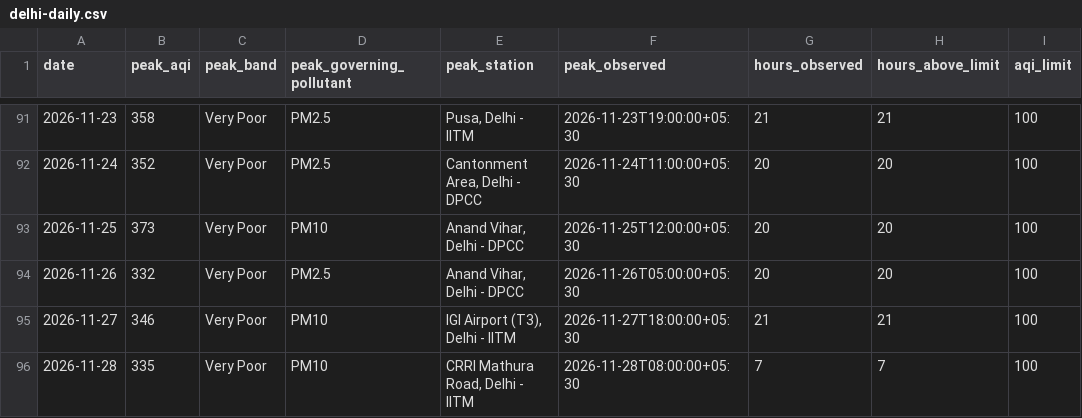
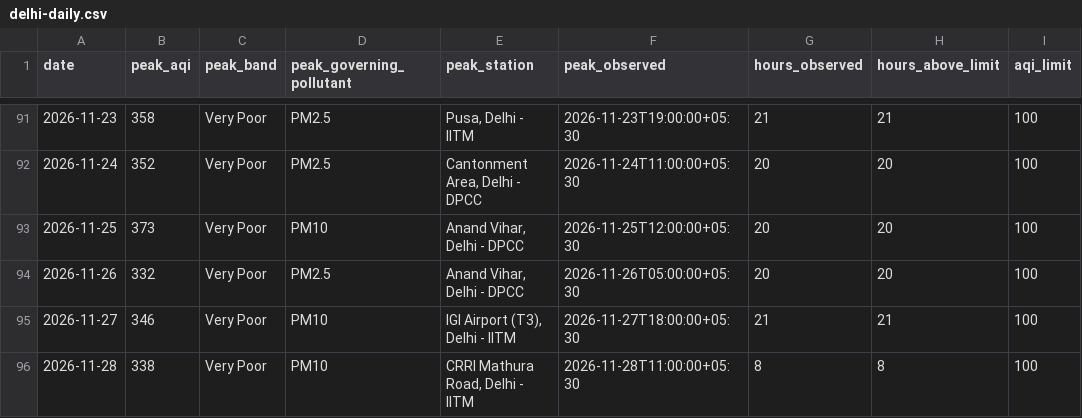
Before and after one commit to vimlendu-maker/swechha-website, a CSV file: public/data/air/delhi-daily.csv, drawn as a sheet; only a part is shown, gaps mark what is left out; the diff names each change by its address in the sheet, - before the commit and + after, or states it on an @@ line.

```diff
--- a/public/data/air/delhi-daily.csv
+++ b/public/data/air/delhi-daily.csv
-B96 (peak_aqi): 335
+B96 (peak_aqi): 338
-F96 (peak_observed): 2026-11-28T08:00:00+05:30
+F96 (peak_observed): 2026-11-28T11:00:00+05:30
-G96 (hours_observed): 7
+G96 (hours_observed): 8
-H96 (hours_above_limit): 7
+H96 (hours_above_limit): 8
```
Also changed, not shown: public/data/air/delhi-2026-11.csv, 19 other files.
